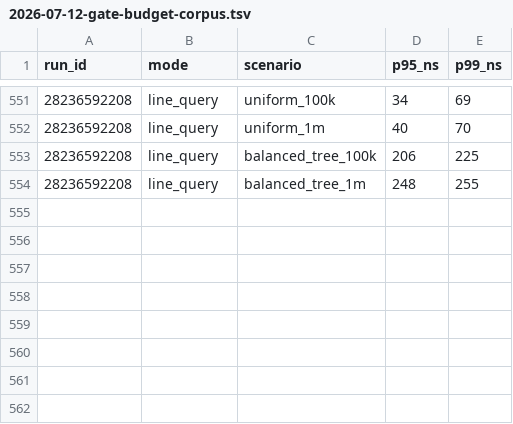
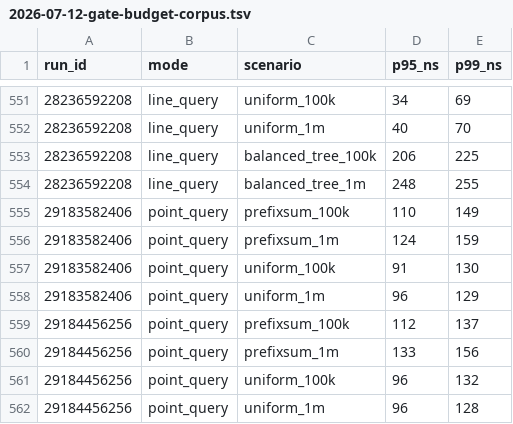
Before and after one commit to maldrakar/swift-text-engine, a TSV file: docs/superpowers/verification/2026-07-12-gate-budget-corpus.tsv, drawn as a sheet; only a part is shown, gaps mark what is left out; the diff names each change by its address in the sheet, - before the commit and + after, or states it on an @@ line.

```diff
--- a/docs/superpowers/verification/2026-07-12-gate-budget-corpus.tsv
+++ b/docs/superpowers/verification/2026-07-12-gate-budget-corpus.tsv
+row 555: 29183582406 | point_query | prefixsum_100k | 110 | 149
+row 556: 29183582406 | point_query | prefixsum_1m | 124 | 159
+row 557: 29183582406 | point_query | uniform_100k | 91 | 130
+row 558: 29183582406 | point_query | uniform_1m | 96 | 129
+row 559: 29184456256 | point_query | prefixsum_100k | 112 | 137
+row 560: 29184456256 | point_query | prefixsum_1m | 133 | 156
+row 561: 29184456256 | point_query | uniform_100k | 96 | 132
+row 562: 29184456256 | point_query | uniform_1m | 96 | 128
```
